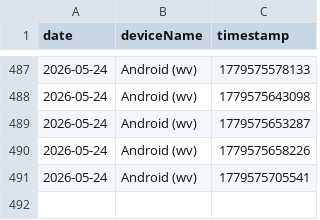
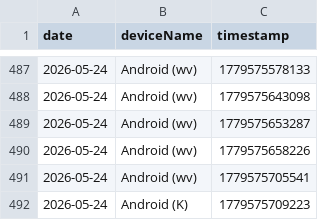
Before and after one commit to 3omarhs/crtv-rarities-products, a CSV file: data/visit_logs.csv, drawn as a sheet; only a part is shown, gaps mark what is left out; the diff names each change by its address in the sheet, - before the commit and + after, or states it on an @@ line.

Commit message:
Tracking: New Visit

```diff
--- a/data/visit_logs.csv
+++ b/data/visit_logs.csv
+row 492: 2026-05-24 | Android (K) | 1779575709223
```
